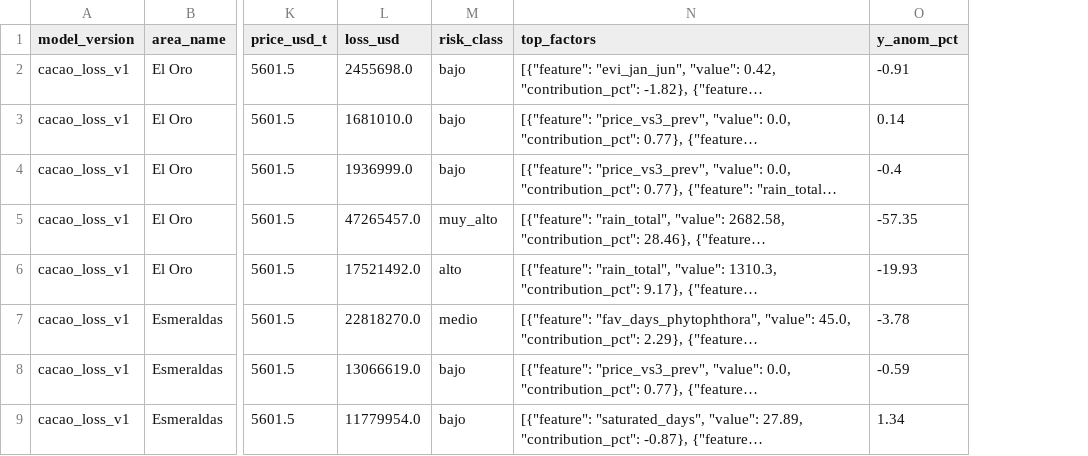
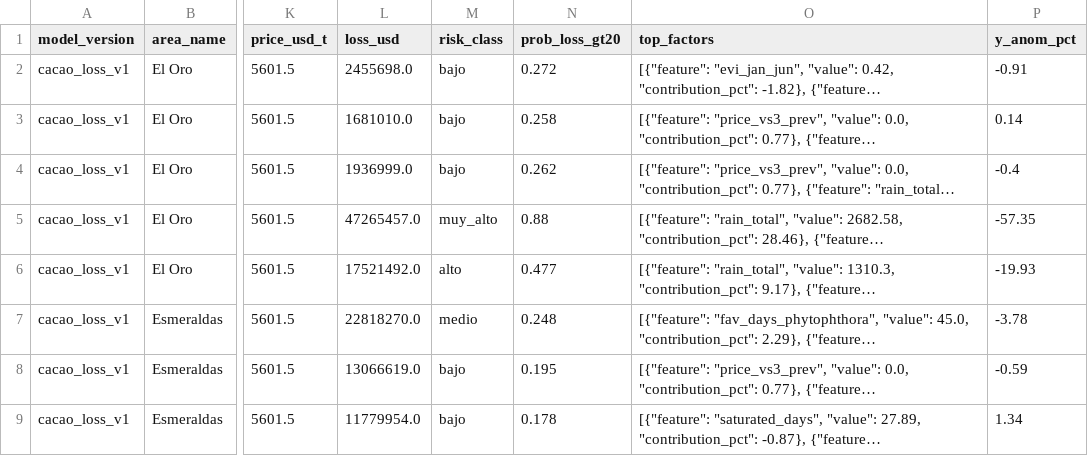
Before and after one commit to fait-arch/KittyProgram, a CSV file: ml/artifacts/loss_predictions_v1.csv, drawn as a sheet; only a part is shown, gaps mark what is left out; long unchanged cells end in …; the diff names each change by its address in the sheet, - before the commit and + after, or states it on an @@ line.

```diff
--- a/ml/artifacts/loss_predictions_v1.csv
+++ b/ml/artifacts/loss_predictions_v1.csv
+column N (prob_loss_gt20), rows 2-9: 0.272 | 0.258 | 0.262 | 0.88 | 0.477 | 0.248 | 0.195 | 0.178
```
Also changed, not shown: 15 other files.
